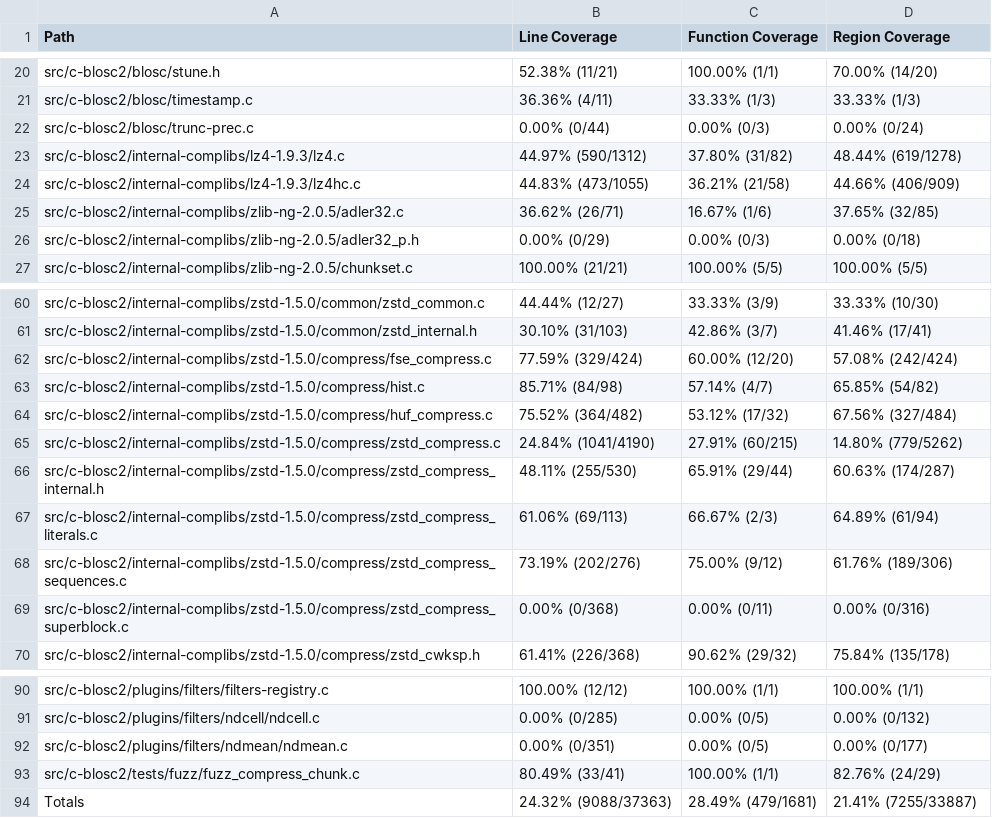
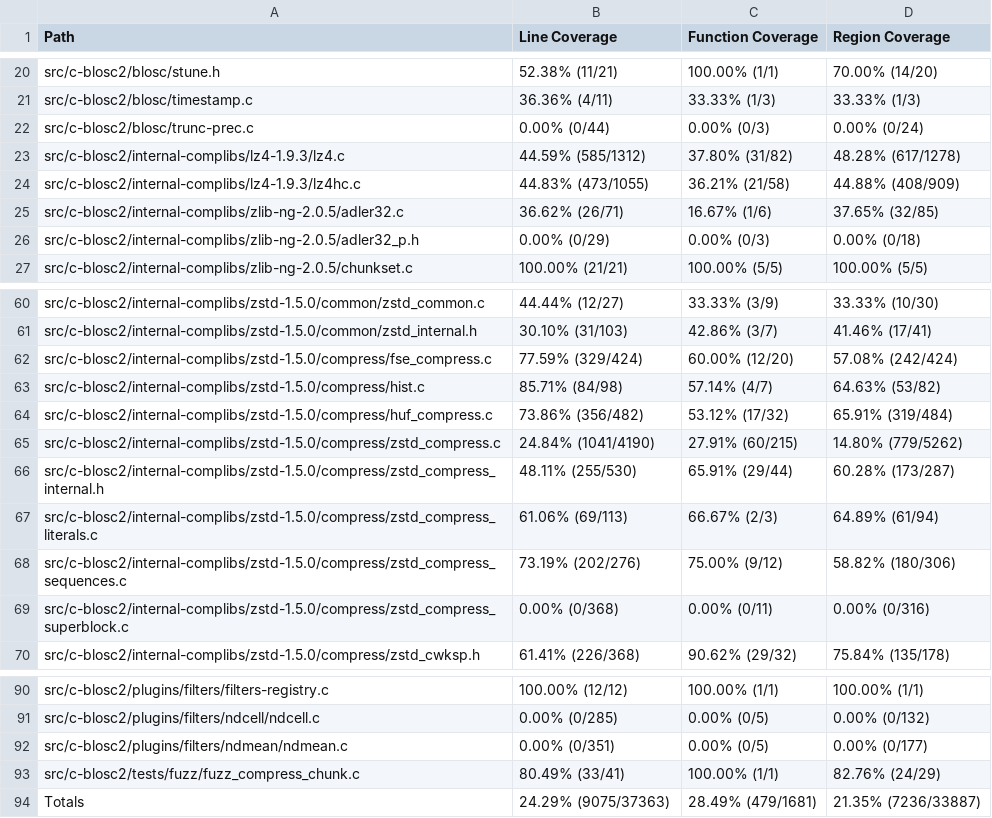
Before and after one commit to workerTmp/Nliossa_1, a CSV file: myWeb/CsvCov_c-blosc2_compress_chunk_fuzzer.csv, drawn as a sheet; only a part is shown, gaps mark what is left out.

```diff
--- a/myWeb/CsvCov_c-blosc2_compress_chunk_fuzzer.csv
+++ b/myWeb/CsvCov_c-blosc2_compress_chunk_fuzzer.csv
@@ -22,4 +22,4 @@ src/c-blosc2/blosc/timestamp.c,36.36% (4/11),33.33% (1/3),33.33% (1/3)
 src/c-blosc2/blosc/trunc-prec.c,0.00% (0/44),0.00% (0/3),0.00% (0/24)
-src/c-blosc2/internal-complibs/lz4-1.9.3/lz4.c,44.97% (590/1312),37.80% (31/82),48.44% (619/1278)
-src/c-blosc2/internal-complibs/lz4-1.9.3/lz4hc.c,44.83% (473/1055),36.21% (21/58),44.66% (406/909)
+src/c-blosc2/internal-complibs/lz4-1.9.3/lz4.c,44.59% (585/1312),37.80% (31/82),48.28% (617/1278)
+src/c-blosc2/internal-complibs/lz4-1.9.3/lz4hc.c,44.83% (473/1055),36.21% (21/58),44.88% (408/909)
 src/c-blosc2/internal-complibs/zlib-ng-2.0.5/adler32.c,36.62% (26/71),16.67% (1/6),37.65% (32/85)
@@ -62,8 +62,8 @@ src/c-blosc2/internal-complibs/zstd-1.5.0/common/zstd_internal.h,30.10% (31/103)
 src/c-blosc2/internal-complibs/zstd-1.5.0/compress/fse_compress.c,77.59% (329/424),60.00% (12/20),57.08% (242/424)
-src/c-blosc2/internal-complibs/zstd-1.5.0/compress/hist.c,85.71% (84/98),57.14% (4/7),65.85% (54/82)
-src/c-blosc2/internal-complibs/zstd-1.5.0/compress/huf_compress.c,75.52% (364/482),53.12% (17/32),67.56% (327/484)
+src/c-blosc2/internal-complibs/zstd-1.5.0/compress/hist.c,85.71% (84/98),57.14% (4/7),64.63% (53/82)
+src/c-blosc2/internal-complibs/zstd-1.5.0/compress/huf_compress.c,73.86% (356/482),53.12% (17/32),65.91% (319/484)
 src/c-blosc2/internal-complibs/zstd-1.5.0/compress/zstd_compress.c,24.84% (1041/4190),27.91% (60/215),14.80% (779/5262)
-src/c-blosc2/internal-complibs/zstd-1.5.0/compress/zstd_compress_internal.h,48.11% (255/530),65.91% (29/44),60.63% (174/287)
+src/c-blosc2/internal-complibs/zstd-1.5.0/compress/zstd_compress_internal.h,48.11% (255/530),65.91% (29/44),60.28% (173/287)
 src/c-blosc2/internal-complibs/zstd-1.5.0/compress/zstd_compress_literals.c,61.06% (69/113),66.67% (2/3),64.89% (61/94)
-src/c-blosc2/internal-complibs/zstd-1.5.0/compress/zstd_compress_sequences.c,73.19% (202/276),75.00% (9/12),61.76% (189/306)
+src/c-blosc2/internal-complibs/zstd-1.5.0/compress/zstd_compress_sequences.c,73.19% (202/276),75.00% (9/12),58.82% (180/306)
 src/c-blosc2/internal-complibs/zstd-1.5.0/compress/zstd_compress_superblock.c,0.00% (0/368),0.00% (0/11),0.00% (0/316)
@@ -93,2 +93,2 @@ src/c-blosc2/plugins/filters/ndmean/ndmean.c,0.00% (0/351),0.00% (0/5),0.00% (0/
 src/c-blosc2/tests/fuzz/fuzz_compress_chunk.c,80.49% (33/41),100.00% (1/1),82.76% (24/29)
-Totals,24.32% (9088/37363),28.49% (479/1681),21.41% (7255/33887)
+Totals,24.29% (9075/37363),28.49% (479/1681),21.35% (7236/33887)
```
Also changed, not shown: 2 other files.
